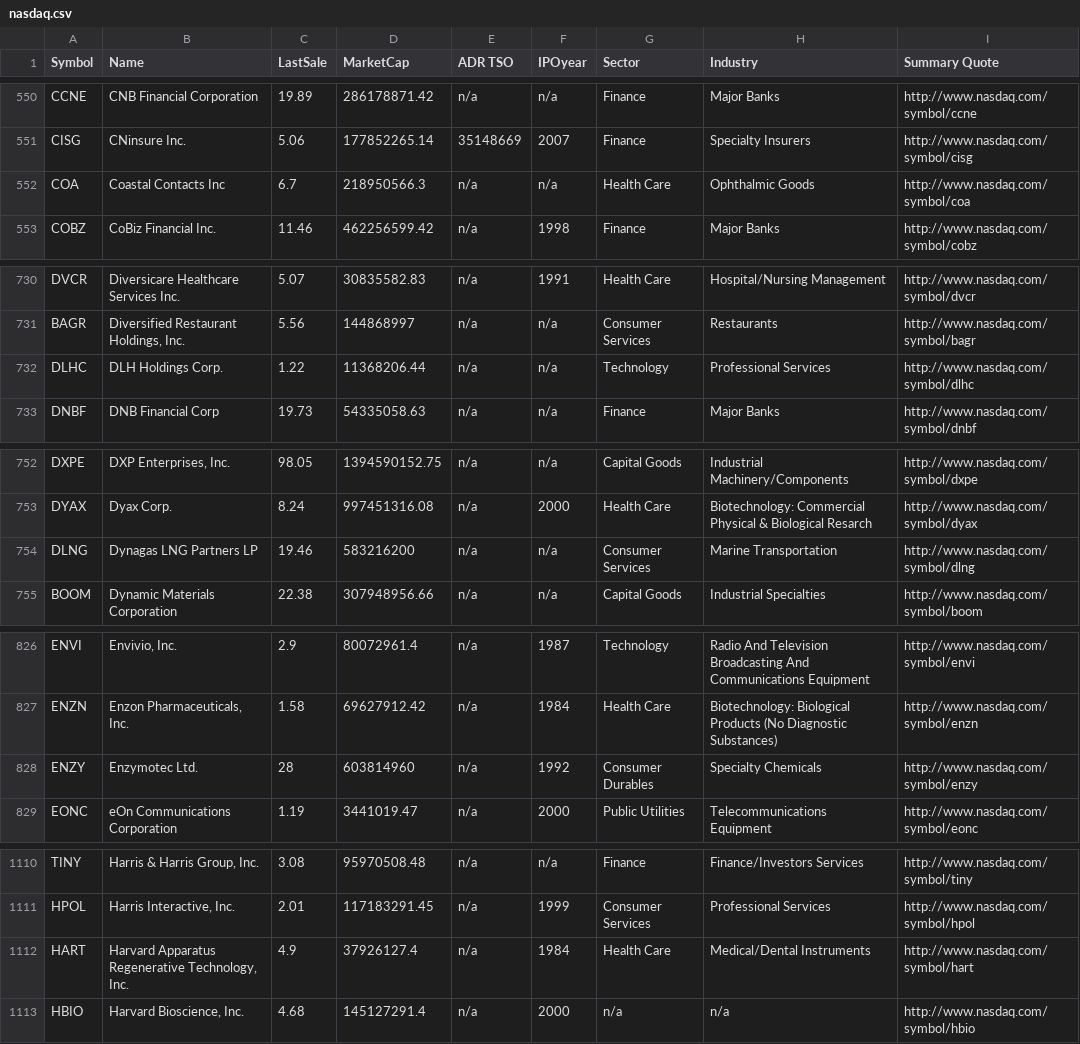
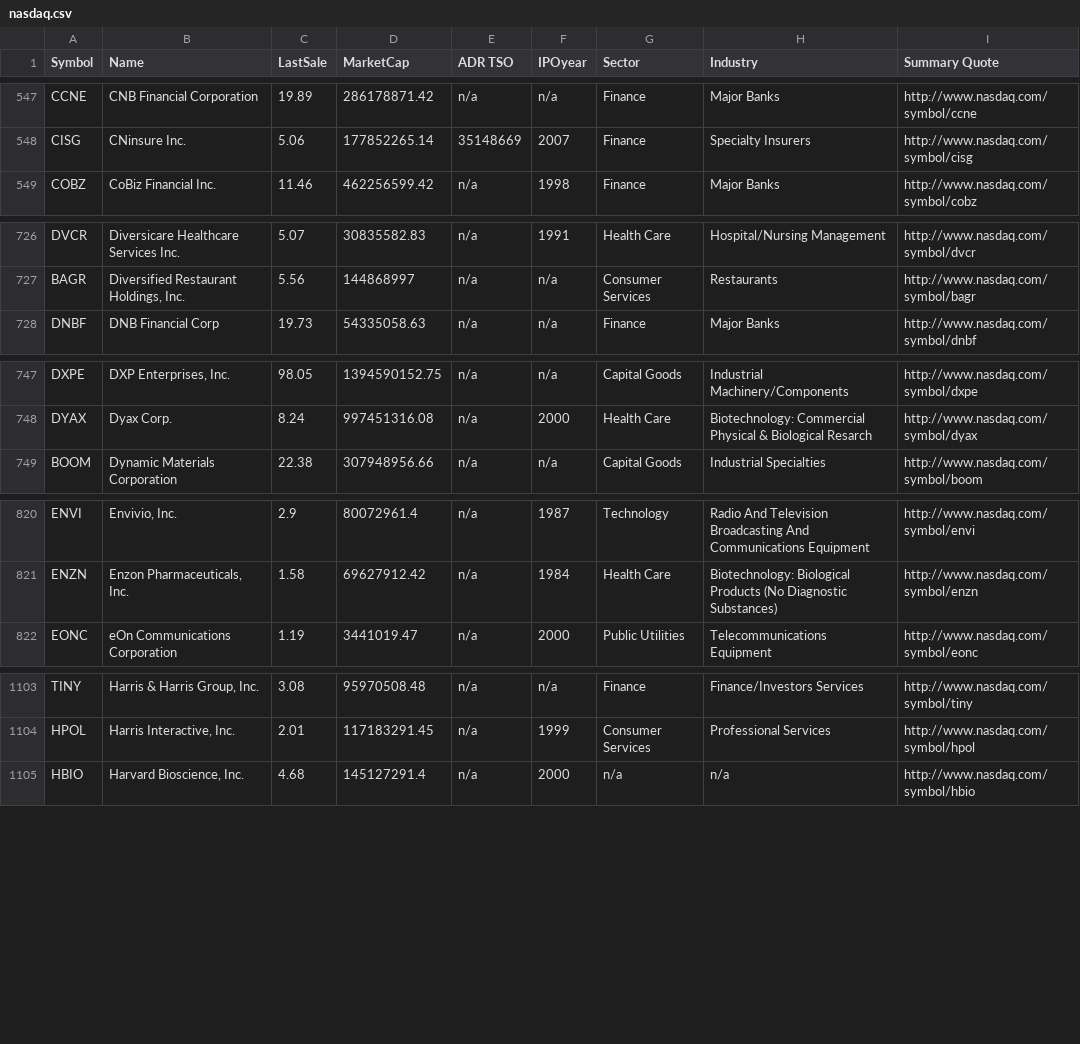
Before and after one commit to intuition-io/intuition, a CSV file: data/nasdaq.csv, drawn as a sheet; only a part is shown, gaps mark what is left out; the diff covers the shown part only; the diff names each change by its address in the sheet, - before the commit and + after, or states it on an @@ line.

```diff
--- a/data/nasdaq.csv
+++ b/data/nasdaq.csv
-row 552: COA | Coastal Contacts Inc | 6.7 | 218950566.3 | n/a | n/a | Health Care | Ophthalmic Goods | http://www.nasdaq.com/symbol/coa
-row 732: DLHC | DLH Holdings Corp. | 1.22 | 11368206.44 | n/a | n/a | Technology | Professional Services | http://www.nasdaq.com/symbol/dlhc
-row 754: DLNG | Dynagas LNG Partners LP | 19.46 | 583216200 | n/a | n/a | Consumer Services | Marine Transportation | http://www.nasdaq.com/symbol/dlng
-row 828: ENZY | Enzymotec Ltd. | 28 | 603814960 | n/a | 1992 | Consumer Durables | Specialty Chemicals | http://www.nasdaq.com/symbol/enzy
-row 1112: HART | Harvard Apparatus Regenerative Technology, Inc. | 4.9 | 37926127.4 | n/a | 1984 | Health Care | Medical/Dental Instruments | http://www.nasdaq.com/symbol/hart
```
Also changed, not shown: 11 removed rows elsewhere in this file, 25 other files.
